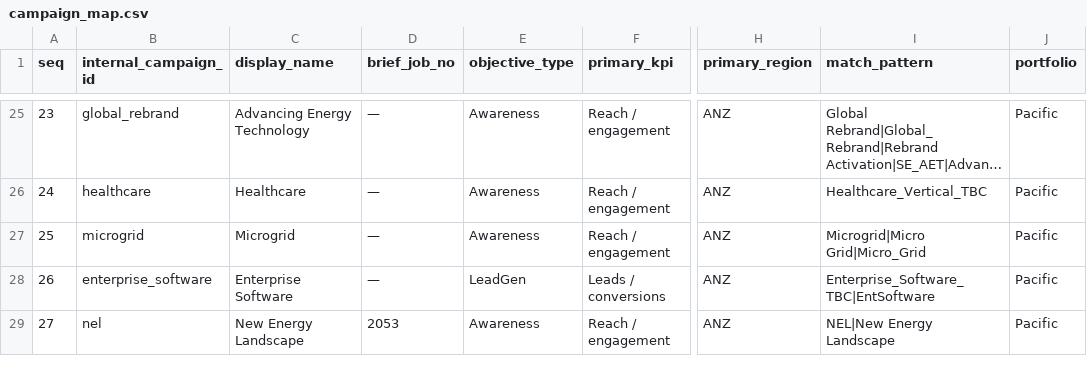
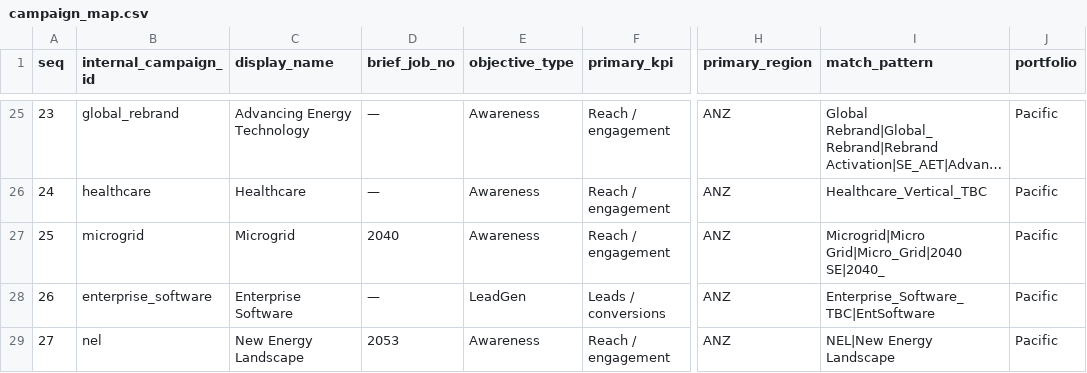
Before and after one commit to ianfernandez581/bidbrain-analytics, a CSV file: clients/client_schneider/data/campaign_map.csv, drawn as a sheet; only a part is shown, gaps mark what is left out; long unchanged cells end in …; the diff names each change by its address in the sheet, - before the commit and + after, or states it on an @@ line.

```diff
--- a/clients/client_schneider/data/campaign_map.csv
+++ b/clients/client_schneider/data/campaign_map.csv
-D27 (brief_job_no): —
+D27 (brief_job_no): 2040
-I27 (match_pattern): Microgrid|Micro Grid|Micro_Grid
+I27 (match_pattern): Microgrid|Micro Grid|Micro_Grid|2040 SE|2040_
```
Also changed, not shown: clients/client_schneider/data/plan_budget.csv, 5 other files.
